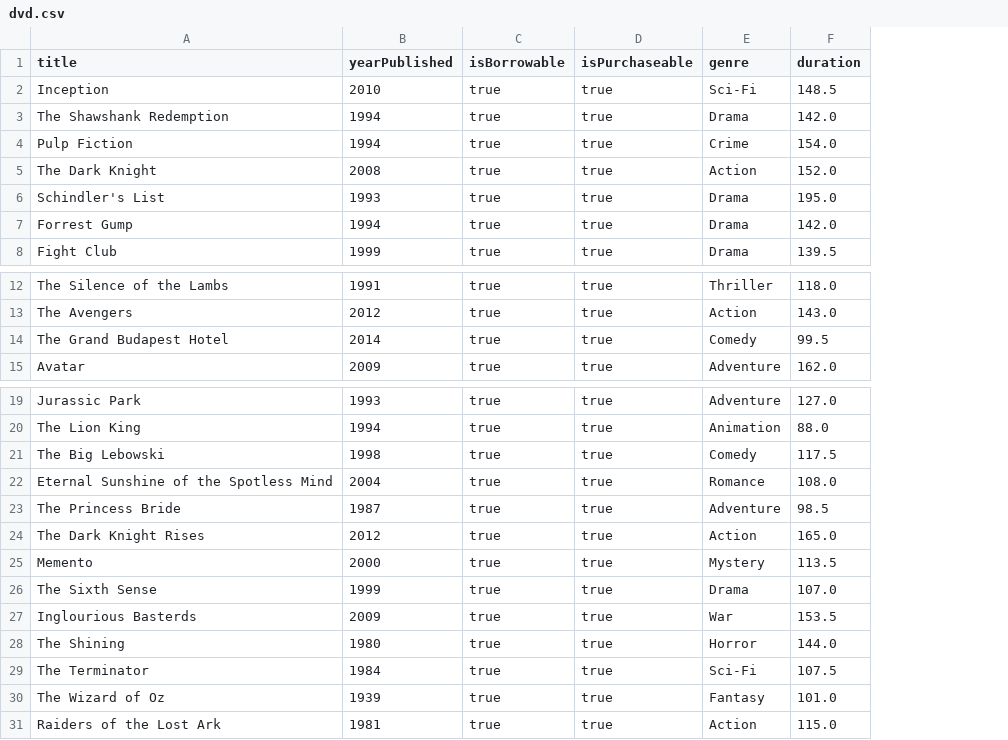
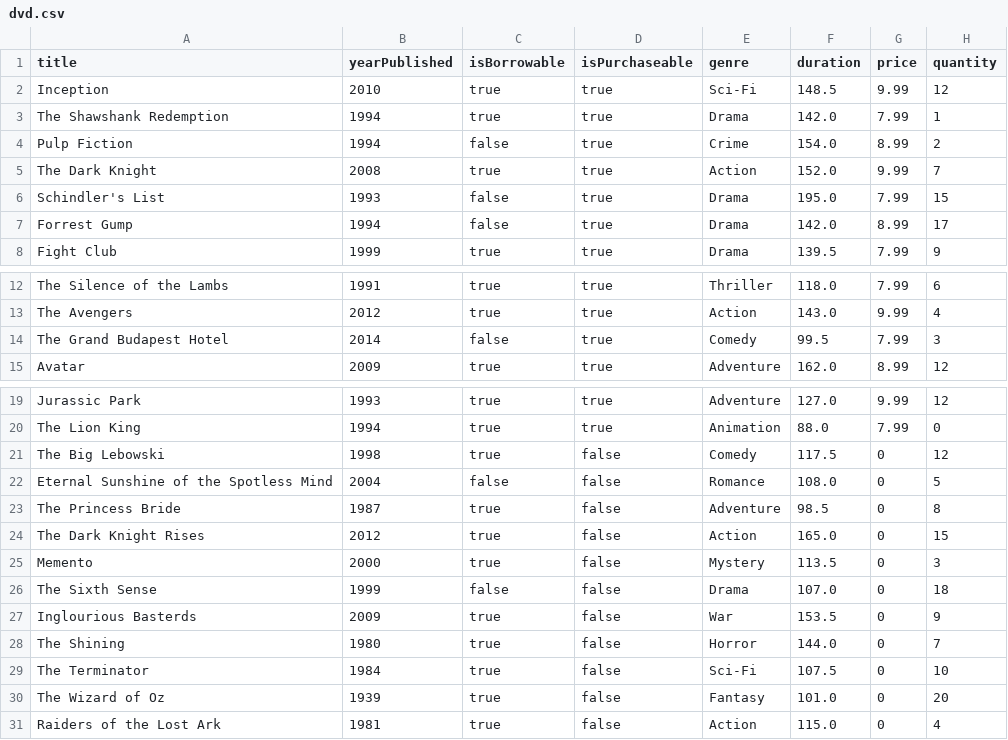
Before and after one commit to ahan10/LibManager, a CSV file: database/dvd.csv, drawn as a sheet; only a part is shown, gaps mark what is left out; the diff names each change by its address in the sheet, - before the commit and + after, or states it on an @@ line.

Commit message:
[FIX] Fixed DVD.csv

```diff
--- a/database/dvd.csv
+++ b/database/dvd.csv
+column G (price), rows 2-8: 9.99 | 7.99 | 8.99 | 9.99 | 7.99 | 8.99 | 7.99; rows 12-15: 7.99 | 9.99 | 7.99 | 8.99; rows 19-31: 9.99 | 7.99 | 0 | 0 | 0 | 0 | 0 | 0 | 0 | 0 | 0 | 0 | 0
+column H (quantity), rows 2-8: 12 | 1 | 2 | 7 | 15 | 17 | 9; rows 12-15: 6 | 4 | 3 | 12; rows 19-31: 12 | 0 | 12 | 5 | 8 | 15 | 3 | 18 | 9 | 7 | 10 | 20 | 4
-C4 (isBorrowable): true
+C4 (isBorrowable): false
-C6:C7 (isBorrowable): true
+C6:C7 (isBorrowable): false
-C14 (isBorrowable): true
+C14 (isBorrowable): false
-D21:D31 (isPurchaseable): true
+D21:D31 (isPurchaseable): false
-C22 (isBorrowable): true
+C22 (isBorrowable): false
-C26 (isBorrowable): true
+C26 (isBorrowable): false
```
